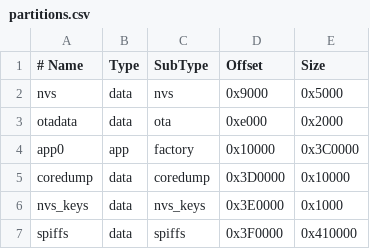
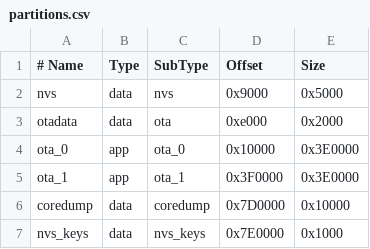
Before and after one commit to alleycatassetacquisitions/pdn, a CSV file: partitions.csv, drawn as a sheet.

Commit message:
partitions: two application slots, drop unused spiffs

```diff
--- a/partitions.csv
+++ b/partitions.csv
@@ -3,5 +3,5 @@ nvs,      data,  nvs,      0x9000,   0x5000
 otadata,  data,  ota,      0xe000,   0x2000
-app0,     app,   factory,  0x10000,  0x3C0000
-coredump, data,  coredump, 0x3D0000, 0x10000
-nvs_keys, data,  nvs_keys, 0x3E0000, 0x1000
-spiffs,   data,  spiffs,   0x3F0000, 0x410000
+ota_0,    app,   ota_0,    0x10000,  0x3E0000
+ota_1,    app,   ota_1,    0x3F0000, 0x3E0000
+coredump, data,  coredump, 0x7D0000, 0x10000
+nvs_keys, data,  nvs_keys, 0x7E0000, 0x1000
```
